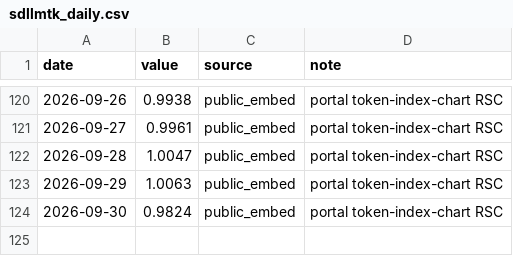
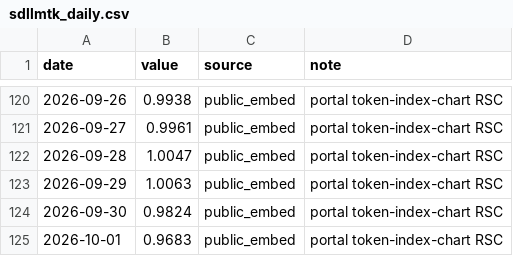
Before and after one commit to novaevo905/llm-market-dashboard, a CSV file: scripts/sdllmtk_daily.csv, drawn as a sheet; only a part is shown, gaps mark what is left out.

```diff
--- a/scripts/sdllmtk_daily.csv
+++ b/scripts/sdllmtk_daily.csv
@@ -124 +124,2 @@ date,value,source,note
 2026-09-30,0.9824,public_embed,portal token-index-chart RSC
+2026-10-01,0.9683,public_embed,portal token-index-chart RSC
```
Also changed, not shown: 2 other files.
